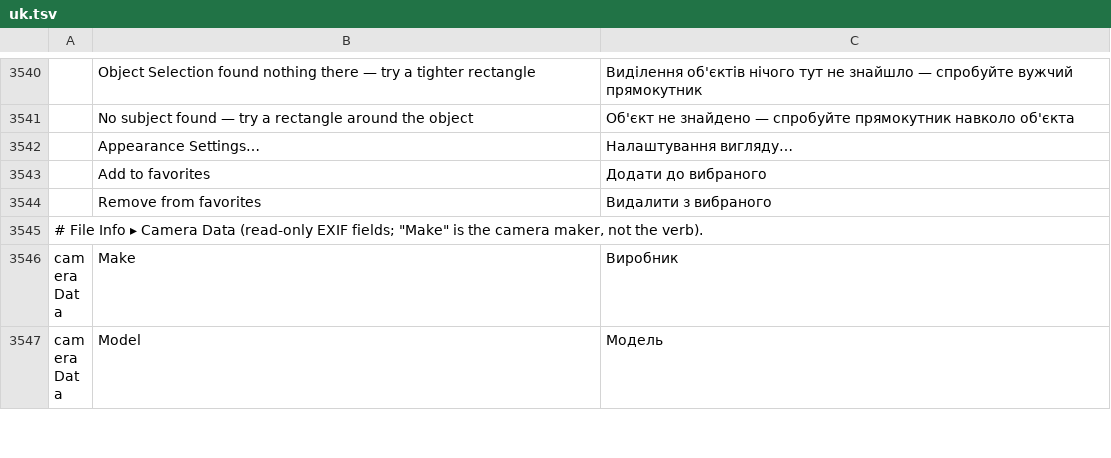
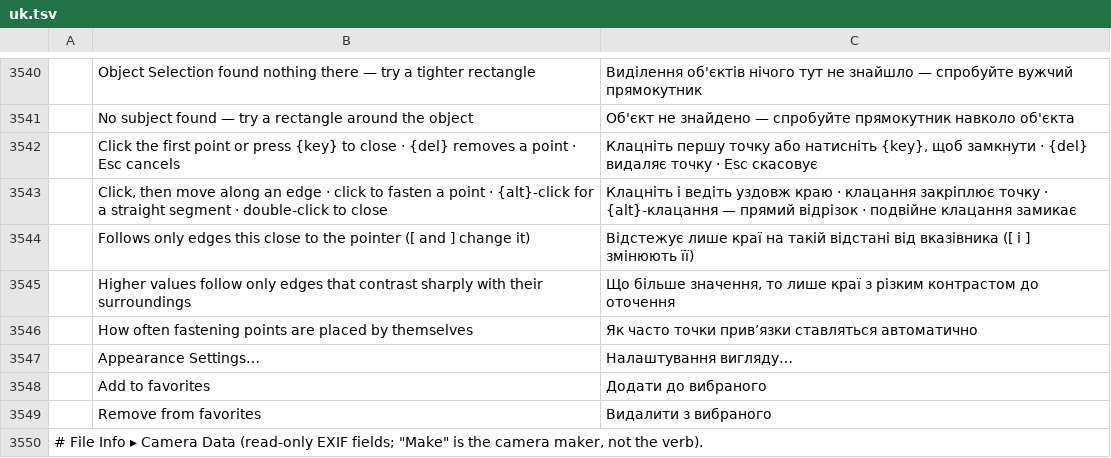
Before and after one commit to 00xJS/photocraft, a TSV file: crates/ui-egui/src/i18n/uk.tsv, drawn as a sheet; only a part is shown, gaps mark what is left out; the shorter side is filled out with more unchanged rows; the diff names each change by its address in the sheet, - before the commit and + after, or states it on an @@ line.

```diff
--- a/crates/ui-egui/src/i18n/uk.tsv
+++ b/crates/ui-egui/src/i18n/uk.tsv
+row 3542:  | Click the first point or press {key} to close · {del} removes a point · Esc cancels | Клацніть першу точку або натисніть {key}, щоб замкнути · {del} видаляє точку · Esc скасовує
+row 3543:  | Click, then move along an edge · click to fasten a point · {alt}-click for a straight segment · double-click to close | Клацніть і ведіть уздовж краю · клацання закріплює точку · {alt}-клацання — прямий відрізок · подвійне клацання замикає
+row 3544:  | Follows only edges this close to the pointer ([ and ] change it) | Відстежує лише краї на такій відстані від вказівника ([ і ] змінюють її)
+row 3545:  | Higher values follow only edges that contrast sharply with their surroundings | Що більше значення, то лише краї з різким контрастом до оточення
+row 3546:  | How often fastening points are placed by themselves | Як часто точки прив’язки ставляться автоматично
```
Also changed, not shown: crates/ui-egui/src/i18n/cs.tsv, crates/ui-egui/src/i18n/ko.tsv, 12 other files.
